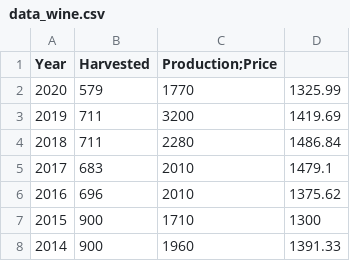
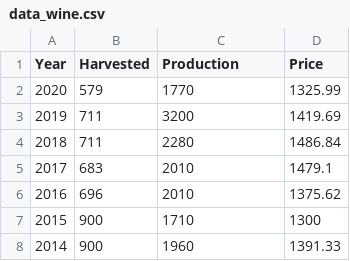
Before and after one commit to natashamuti/mpdw-ako, a CSV file: pertemuan 2/data_wine.csv, drawn as a sheet; only a part is shown.

Commit message:
Update data_wine.csv

```diff
--- a/pertemuan 2/data_wine.csv
+++ b/pertemuan 2/data_wine.csv
@@ -1,2 +1,2 @@
-Year,Harvested,Production;Price
+Year,Harvested,Production,Price
 2020,579,1770,1325.99
```
